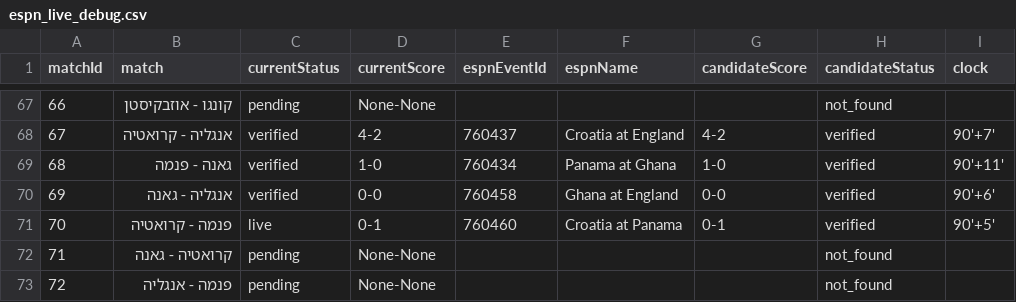
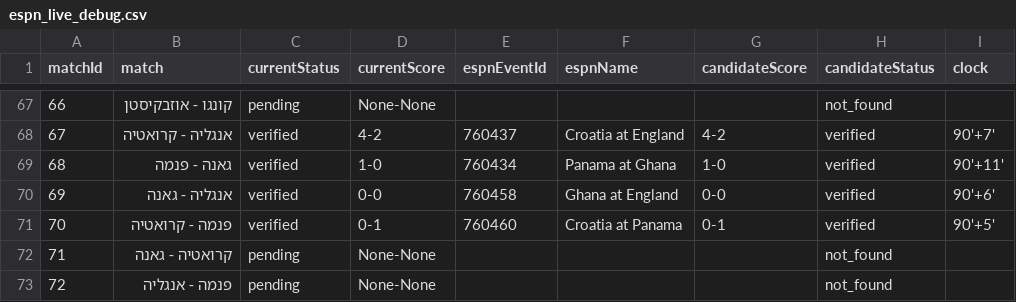
Before and after one commit to efikatash/worldcup-dashboard-2026, a CSV file: espn_live_debug.csv, drawn as a sheet; only a part is shown, gaps mark what is left out; the diff names each change by its address in the sheet, - before the commit and + after, or states it on an @@ line.

Commit message:
Live auto-update dashboard data

```diff
--- a/espn_live_debug.csv
+++ b/espn_live_debug.csv
-C71 (currentStatus): live
+C71 (currentStatus): verified
```
Also changed, not shown: 4 other files.
